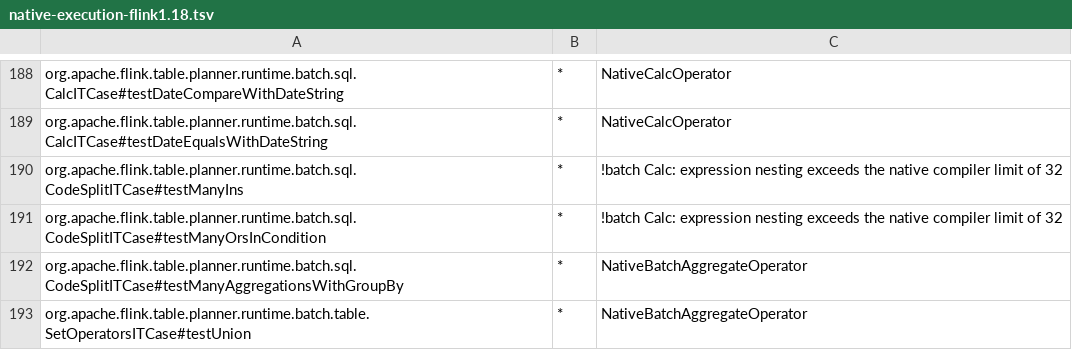
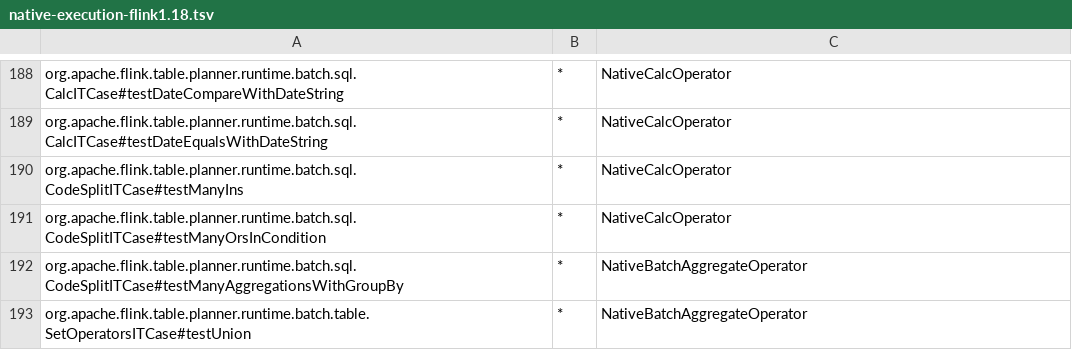
Before and after one commit to datafusion-contrib/StreamFusion, a TSV file: dev/flink-suite/agent/src/main/resources/native-execution-flink1.18.tsv, drawn as a sheet; only a part is shown, gaps mark what is left out.

Commit message:
Require native execution for released wide predicate fixtures
The merged batch compatibility admission now executes the unchanged large IN and OR predicates through native Calc. Preserve their result assertions and exact runtime variants while replacing stale full-fallback contracts with positive native-input requirements on both Flink lines.

Source evidence: fork upstream run 43650668230 reports three native Calc input rows and no planner fallback for each fixture on Flink 2.2.1 and 1.18.1; its only failures for those invocations are the obsolete negative execution contracts. Validated ten scope checks and 24 execution-contract controls locally.

```diff
--- a/dev/flink-suite/agent/src/main/resources/native-execution-flink1.18.tsv
+++ b/dev/flink-suite/agent/src/main/resources/native-execution-flink1.18.tsv
@@ -189,4 +189,4 @@ org.apache.flink.table.planner.runtime.batch.sql.CalcITCase#testDateCompareWithD
 org.apache.flink.table.planner.runtime.batch.sql.CalcITCase#testDateEqualsWithDateString	*	NativeCalcOperator
-org.apache.flink.table.planner.runtime.batch.sql.CodeSplitITCase#testManyIns	*	!batch Calc: expression nesting exceeds the native compiler limit of 32
-org.apache.flink.table.planner.runtime.batch.sql.CodeSplitITCase#testManyOrsInCondition	*	!batch Calc: expression nesting exceeds the native compiler limit of 32
+org.apache.flink.table.planner.runtime.batch.sql.CodeSplitITCase#testManyIns	*	NativeCalcOperator
+org.apache.flink.table.planner.runtime.batch.sql.CodeSplitITCase#testManyOrsInCondition	*	NativeCalcOperator
 org.apache.flink.table.planner.runtime.batch.sql.CodeSplitITCase#testManyAggregationsWithGroupBy	*	NativeBatchAggregateOperator
```
Also changed, not shown: dev/flink-suite/agent/src/main/resources/native-execution.tsv, 3 other files.
